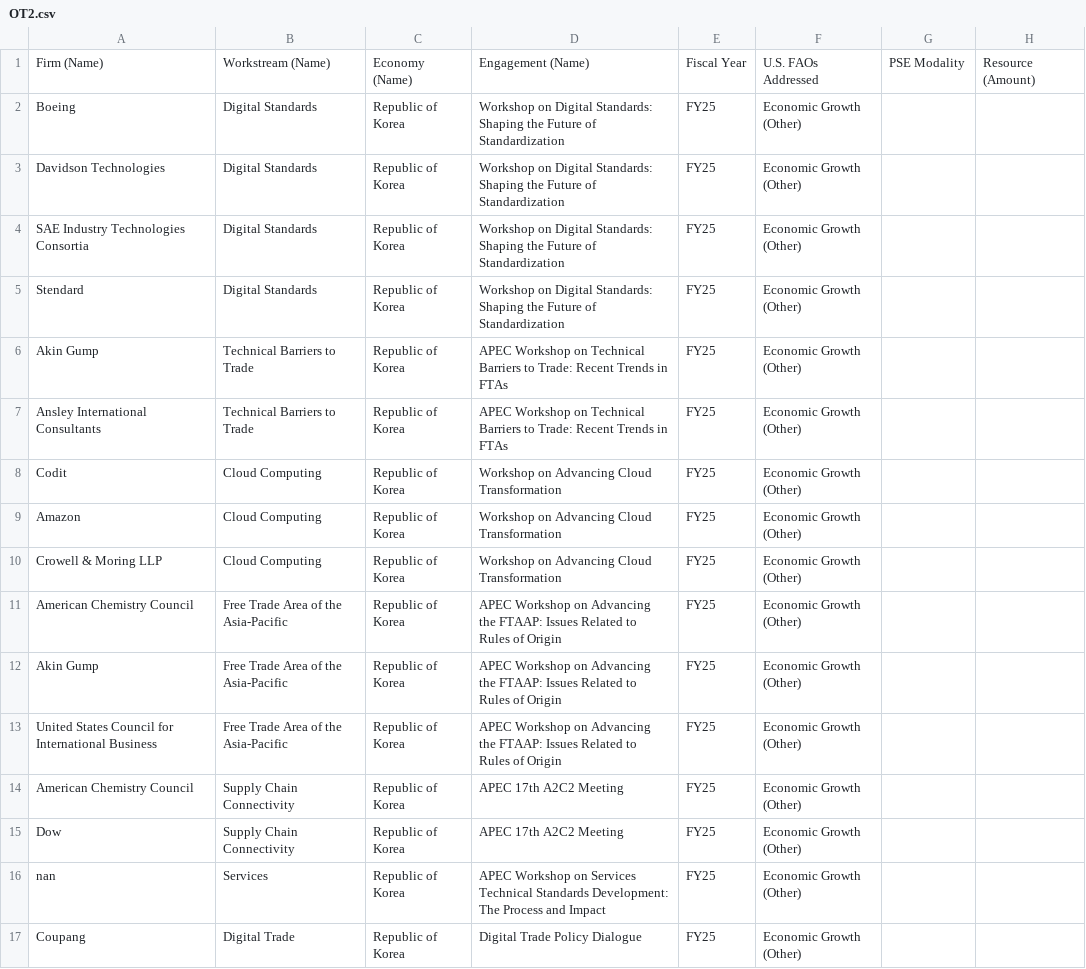
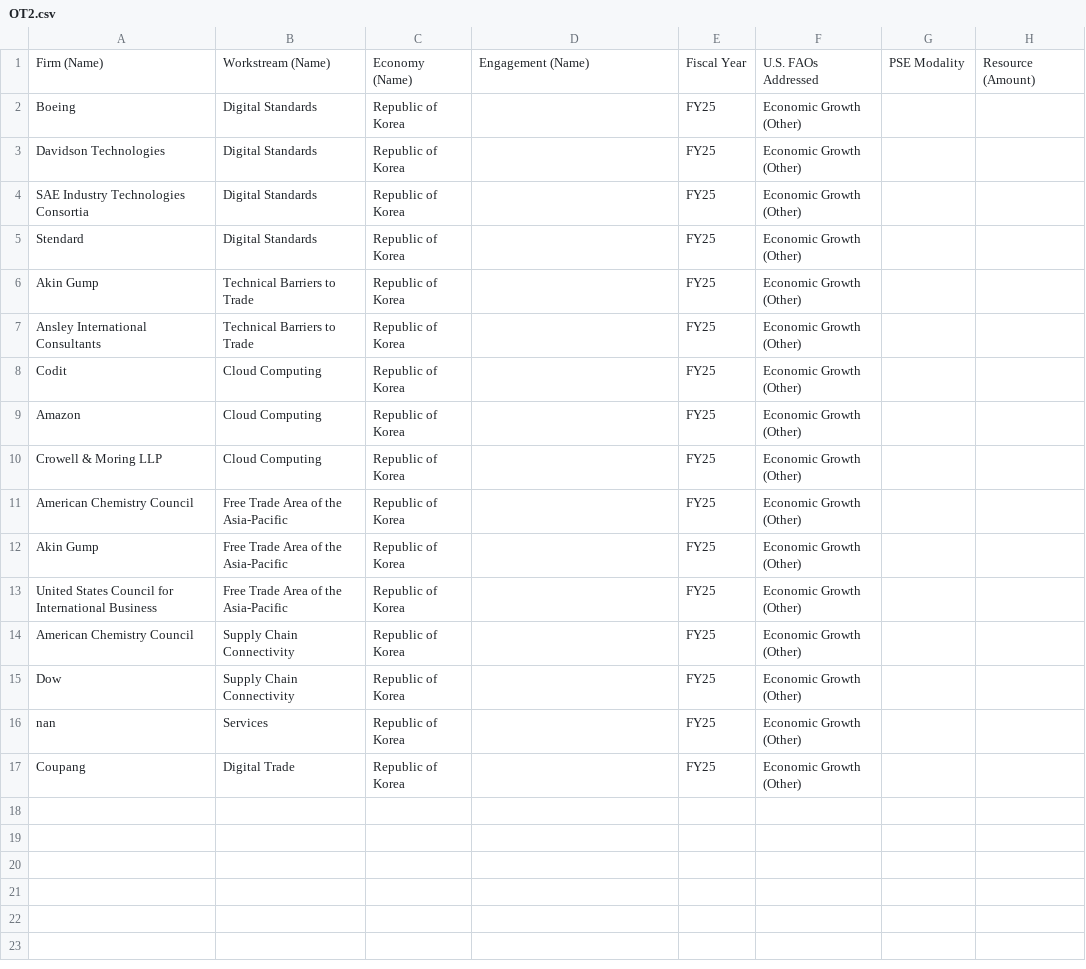
Before and after one commit to usapecrise/US-APEC-RISE-Risk-Monitoring-Suite, a CSV file: OT2.csv, drawn as a sheet.

```diff
--- a/OT2.csv
+++ b/OT2.csv
@@ -1,17 +1,17 @@
 Firm (Name),Workstream (Name),Economy (Name),Engagement (Name),Fiscal Year,U.S. FAOs Addressed,PSE Modality,Resource (Amount)
-Boeing,Digital Standards,Republic of Korea,Workshop on Digital Standards: Shaping the Future of Standardization,FY25,Economic Growth (Other),,
-Davidson Technologies,Digital Standards,Republic of Korea,Workshop on Digital Standards: Shaping the Future of Standardization,FY25,Economic Growth (Other),,
-SAE Industry Technologies Consortia,Digital Standards,Republic of Korea,Workshop on Digital Standards: Shaping the Future of Standardization,FY25,Economic Growth (Other),,
-Stendard ,Digital Standards,Republic of Korea,Workshop on Digital Standards: Shaping the Future of Standardization,FY25,Economic Growth (Other),,
-Akin Gump,Technical Barriers to Trade,Republic of Korea,APEC Workshop on Technical Barriers to Trade: Recent Trends in FTAs,FY25,Economic Growth (Other),,
-Ansley International Consultants,Technical Barriers to Trade,Republic of Korea,APEC Workshop on Technical Barriers to Trade: Recent Trends in FTAs,FY25,Economic Growth (Other),,
-Codit,Cloud Computing,Republic of Korea,Workshop on Advancing Cloud Transformation,FY25,Economic Growth (Other),,
-Amazon,Cloud Computing,Republic of Korea,Workshop on Advancing Cloud Transformation,FY25,Economic Growth (Other),,
-Crowell & Moring LLP,Cloud Computing,Republic of Korea,Workshop on Advancing Cloud Transformation,FY25,Economic Growth (Other),,
-American Chemistry Council,Free Trade Area of the Asia-Pacific,Republic of Korea,APEC Workshop on Advancing the FTAAP: Issues Related to Rules of Origin,FY25,Economic Growth (Other),,
-Akin Gump,Free Trade Area of the Asia-Pacific,Republic of Korea,APEC Workshop on Advancing the FTAAP: Issues Related to Rules of Origin,FY25,Economic Growth (Other),,
-United States Council for International Business ,Free Trade Area of the Asia-Pacific,Republic of Korea,APEC Workshop on Advancing the FTAAP: Issues Related to Rules of Origin,FY25,Economic Growth (Other),,
-American Chemistry Council,Supply Chain Connectivity,Republic of Korea,APEC 17th A2C2 Meeting,FY25,Economic Growth (Other),,
-Dow,Supply Chain Connectivity,Republic of Korea,APEC 17th A2C2 Meeting,FY25,Economic Growth (Other),,
-nan,Services,Republic of Korea,APEC Workshop on Services Technical Standards Development: The Process and Impact,FY25,Economic Growth (Other),,
-Coupang,Digital Trade,Republic of Korea,Digital Trade Policy Dialogue,FY25,Economic Growth (Other),,
+Boeing,Digital Standards,Republic of Korea,,FY25,Economic Growth (Other),,
+Davidson Technologies,Digital Standards,Republic of Korea,,FY25,Economic Growth (Other),,
+SAE Industry Technologies Consortia,Digital Standards,Republic of Korea,,FY25,Economic Growth (Other),,
+Stendard,Digital Standards,Republic of Korea,,FY25,Economic Growth (Other),,
+Akin Gump,Technical Barriers to Trade,Republic of Korea,,FY25,Economic Growth (Other),,
+Ansley International Consultants,Technical Barriers to Trade,Republic of Korea,,FY25,Economic Growth (Other),,
+Codit,Cloud Computing,Republic of Korea,,FY25,Economic Growth (Other),,
+Amazon,Cloud Computing,Republic of Korea,,FY25,Economic Growth (Other),,
+Crowell & Moring LLP,Cloud Computing,Republic of Korea,,FY25,Economic Growth (Other),,
+American Chemistry Council,Free Trade Area of the Asia-Pacific,Republic of Korea,,FY25,Economic Growth (Other),,
+Akin Gump,Free Trade Area of the Asia-Pacific,Republic of Korea,,FY25,Economic Growth (Other),,
+United States Council for International Business,Free Trade Area of the Asia-Pacific,Republic of Korea,,FY25,Economic Growth (Other),,
+American Chemistry Council,Supply Chain Connectivity,Republic of Korea,,FY25,Economic Growth (Other),,
+Dow,Supply Chain Connectivity,Republic of Korea,,FY25,Economic Growth (Other),,
+nan,Services,Republic of Korea,,FY25,Economic Growth (Other),,
+Coupang,Digital Trade,Republic of Korea,,FY25,Economic Growth (Other),,
```
Also changed, not shown: OC1.csv, OC4.csv, 7 other files.
